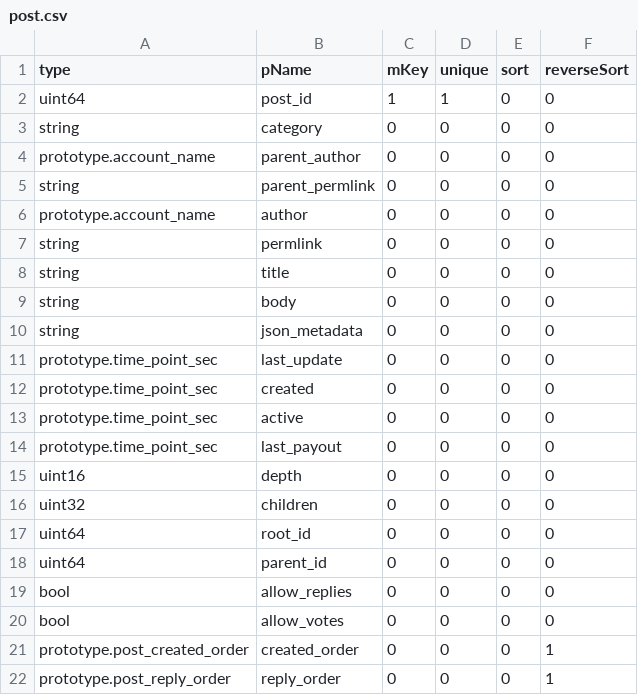
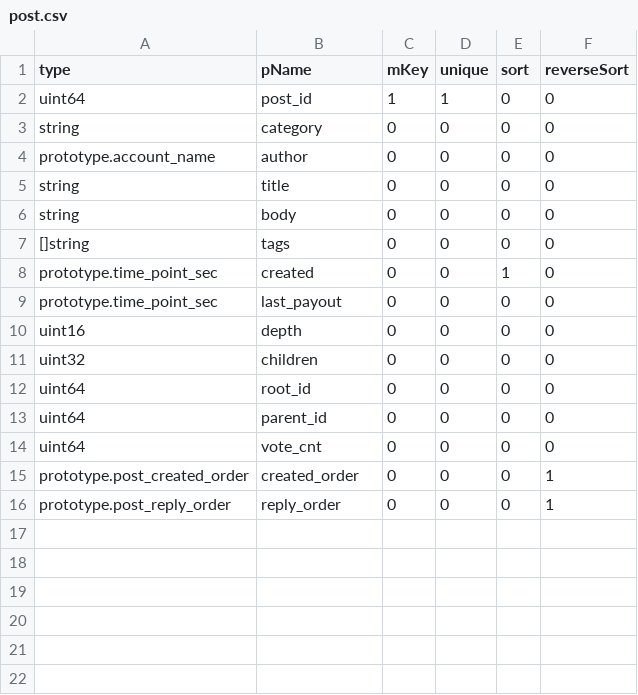
Before and after one commit to coschain/contentos-go, a CSV file: app/table/table-define/post.csv, drawn as a sheet; removed rows and columns are numbered as before the commit, all else as after; the diff names each change by its address in the sheet, - before the commit and + after, or states it on an @@ line.

```diff
--- a/app/table/table-define/post.csv
+++ b/app/table/table-define/post.csv
-row 4: prototype.account_name | parent_author | 0 | 0 | 0 | 0
-row 5: string | parent_permlink | 0 | 0 | 0 | 0
-row 7: string | permlink | 0 | 0 | 0 | 0
-A7 (type): string
+A7 (type): []string
-B7 (pName): json_metadata
+B7 (pName): tags
-row 11: prototype.time_point_sec | last_update | 0 | 0 | 0 | 0
-E8 (sort): 0
+E8 (sort): 1
-row 13: prototype.time_point_sec | active | 0 | 0 | 0 | 0
-row 19: bool | allow_replies | 0 | 0 | 0 | 0
-A14 (type): bool
+A14 (type): uint64
-B14 (pName): allow_votes
+B14 (pName): vote_cnt
```
Also changed, not shown: 13 other files.
